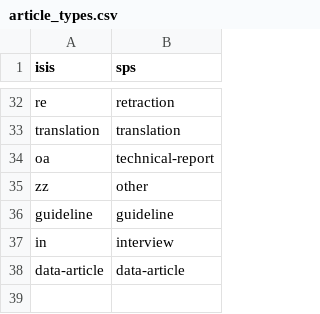
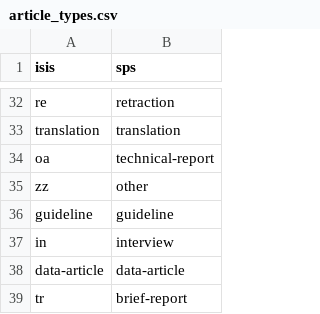
Before and after one commit to scieloorg/scielo_migration, a CSV file: scielo_classic_website/settings/attributes/article_types.csv, drawn as a sheet; only a part is shown, gaps mark what is left out; the diff names each change by its address in the sheet, - before the commit and + after, or states it on an @@ line.

```diff
--- a/scielo_classic_website/settings/attributes/article_types.csv
+++ b/scielo_classic_website/settings/attributes/article_types.csv
+row 39: tr | brief-report
```
Also changed, not shown: 15 other files.
